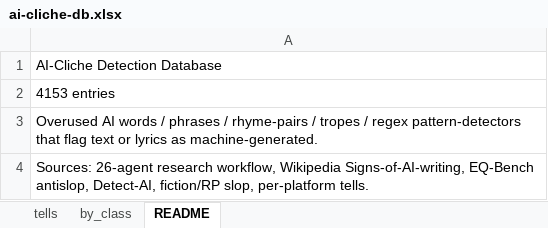
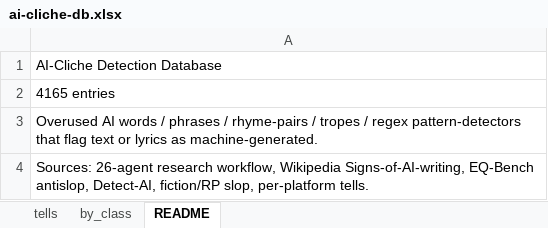
Before and after one commit to MiniDraco/ai-cliche-detector, an Excel workbook: exports/ai-cliche-db.xlsx, sheet README, drawn as a sheet; values as stored, in another font and other column widths than the file's, no borders; the diff names each change by its address in the sheet, - before the commit and + after, or states it on an @@ line.

```diff
--- a/exports/ai-cliche-db.xlsx (sheet README)
+++ b/exports/ai-cliche-db.xlsx (sheet README)
-A2: 4153 entries
+A2: 4165 entries
```
Also changed, not shown: sheet tells, sheet by_class, 17 other files.
